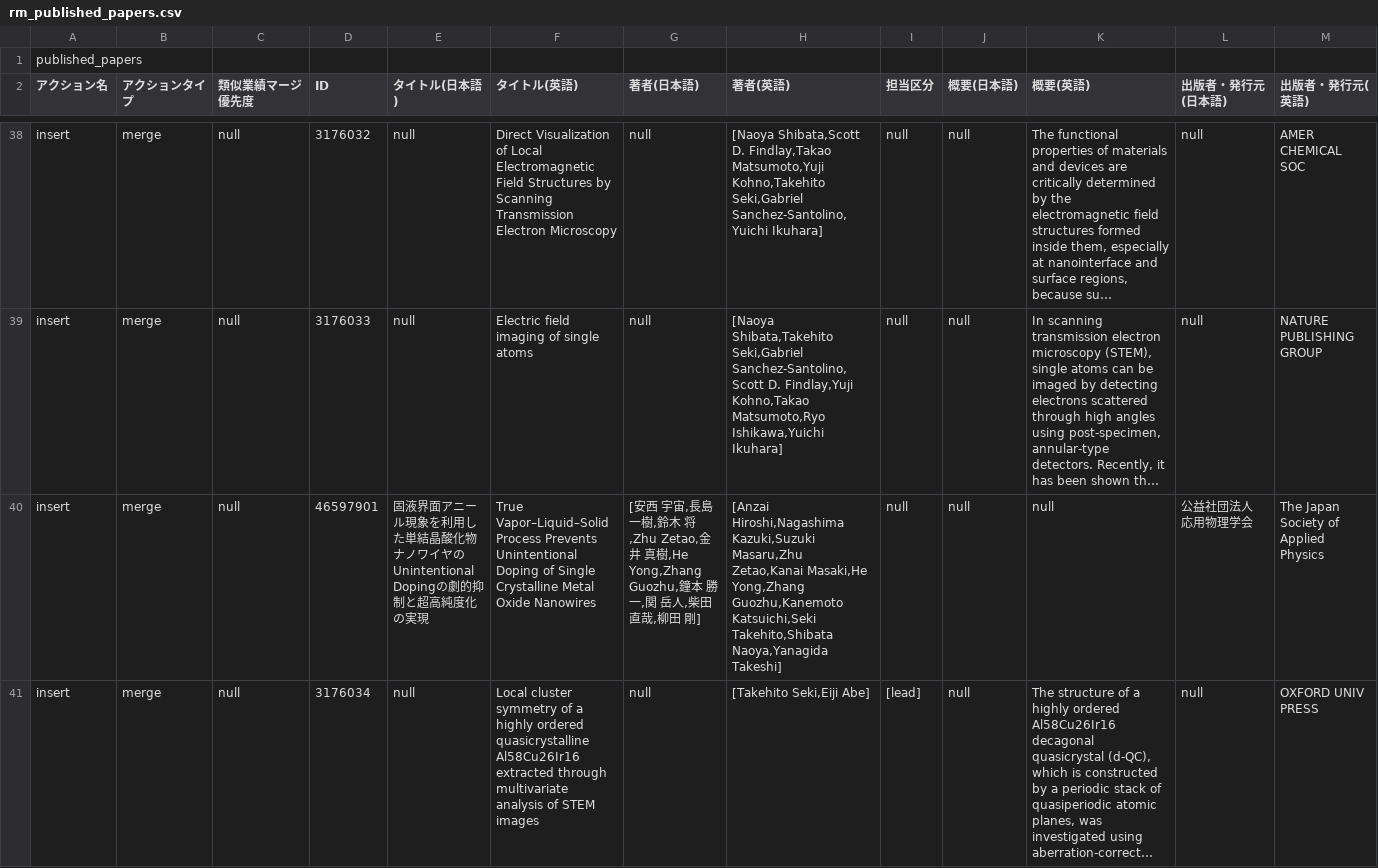
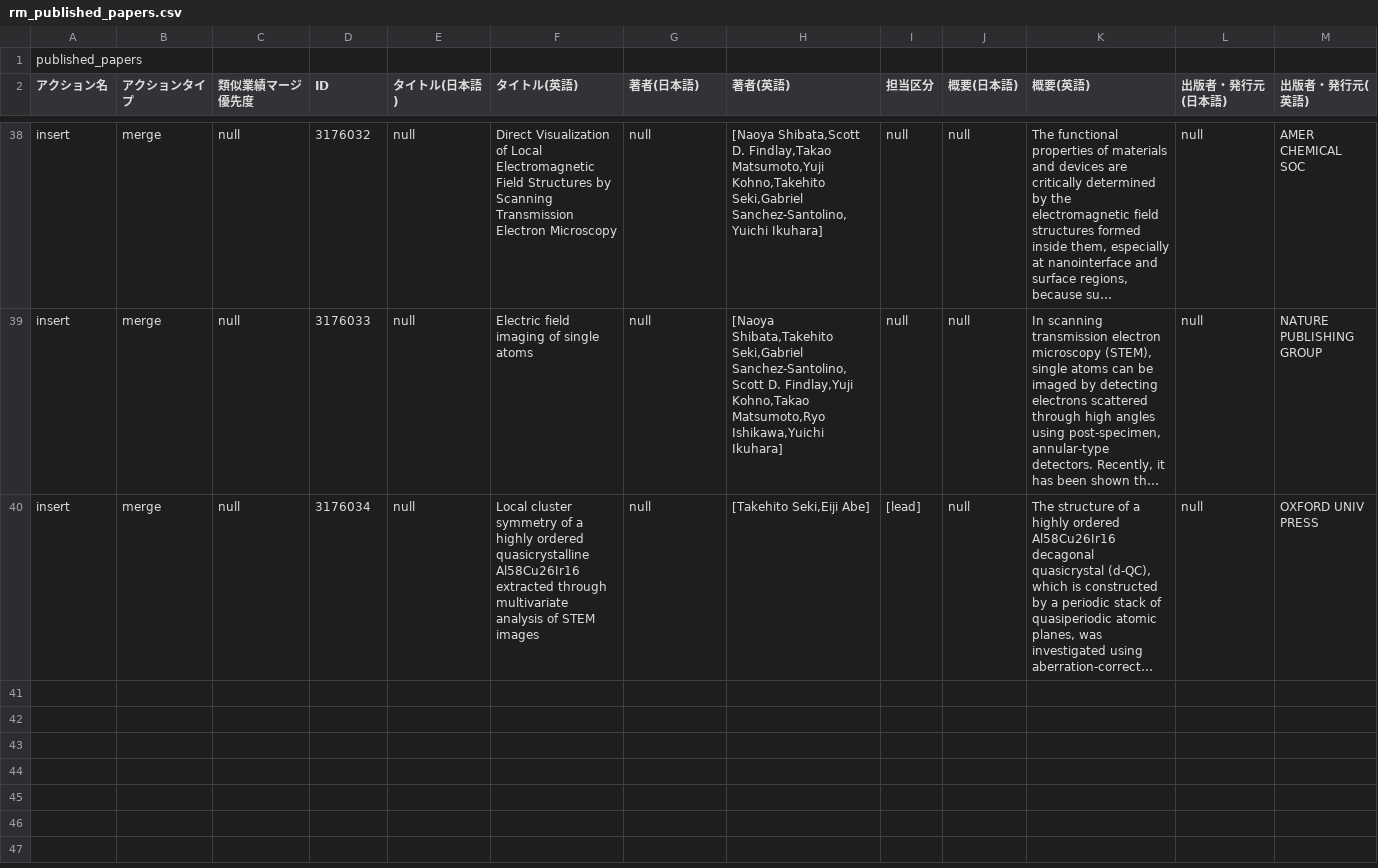
Before and after one commit to TakehitoSeki/TakehitoSeki.github.io, a CSV file: data/rm_published_papers.csv, drawn as a sheet; only a part is shown, gaps mark what is left out; long unchanged cells end in …; rows hold the shown columns only; the diff names each change by its address in the sheet, - before the commit and + after, or states it on an @@ line.

Commit message:
Update rm_published_papers.csv

```diff
--- a/data/rm_published_papers.csv
+++ b/data/rm_published_papers.csv
-row 40: insert | merge | null | 46597901 | 固液界面アニール現象を利用した単結晶酸化物ナノワイヤのUnintentional Dopingの劇的抑制と超高純度化の実現 | True Vapor–Liquid–Solid Process Prevents Unintentional Doping of Single Crystalline Metal Oxide Nanowires | [安西 宇宙,長島 一樹,鈴木 将,Zhu Zetao,金井 真樹,He Yong,Zhang Guozhu,鐘本 勝一,関 岳人,柴田 直哉,柳田 剛] | [Anzai Hiroshi,Nagashima Kazuki,Suzuki Masaru,Zhu Zetao,Kanai Masaki,He Yong,Zhang Guozhu,Kanemoto Katsuichi,Seki Takehito,Shibata Naoya,Yanagida Takeshi] | null | null | null | 公益社団法人 応用物理学会 | The Japan Society of Applied Physics
```
